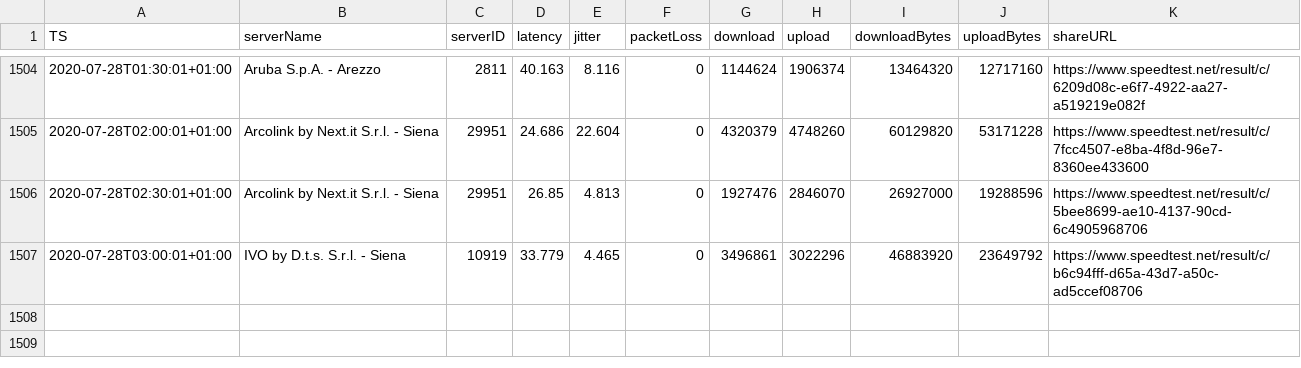
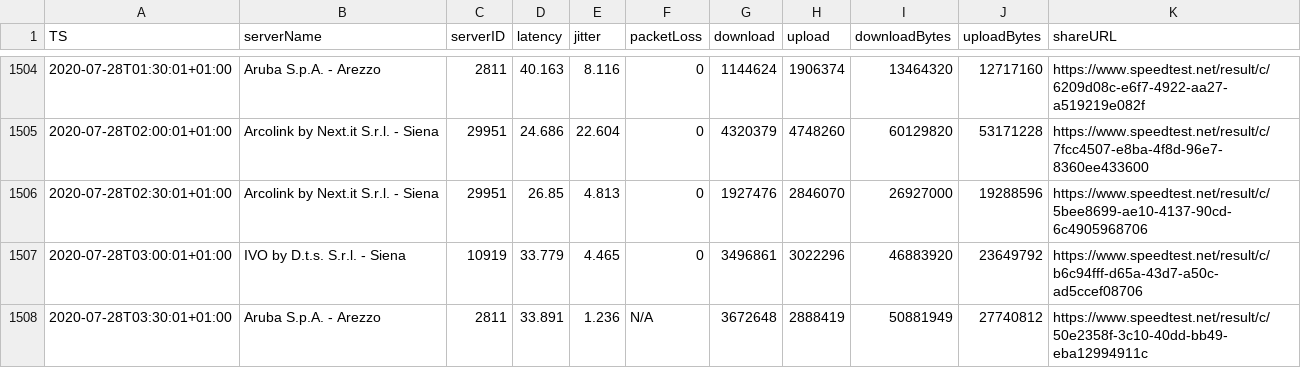
Before and after one commit to mauriziopapini/datalog, a CSV file: speedData.csv, drawn as a sheet; only a part is shown, gaps mark what is left out; the diff names each change by its address in the sheet, - before the commit and + after, or states it on an @@ line.

Commit message:
upd

```diff
--- a/speedData.csv
+++ b/speedData.csv
+row 1508: 2020-07-28T03:30:01+01:00 | Aruba S.p.A. - Arezzo | 2811 | 33.891 | 1.236 | N/A | 3672648 | 2888419 | 50881949 | 27740812 | https://www.speedtest.net/result/c/50e2358f-3c10-40dd-bb49-eba12994911c
```
